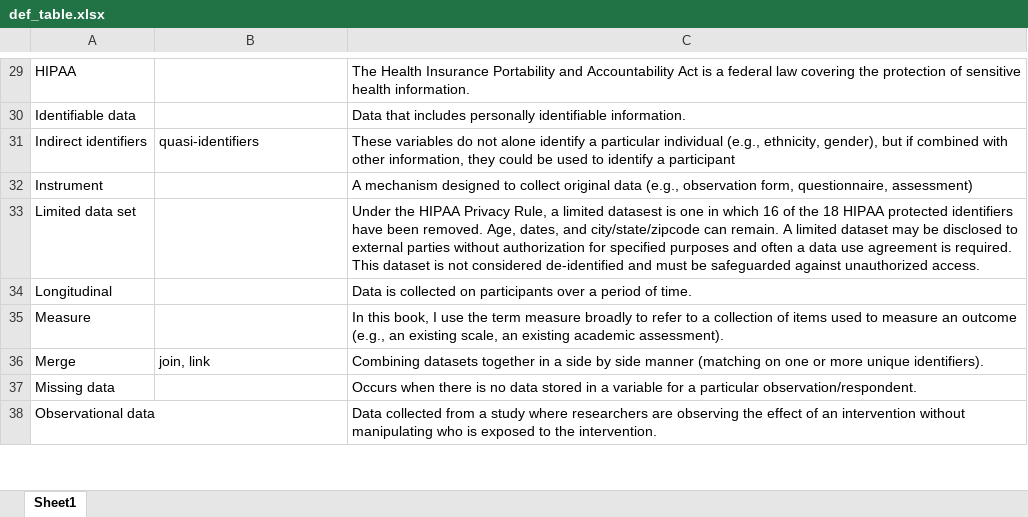
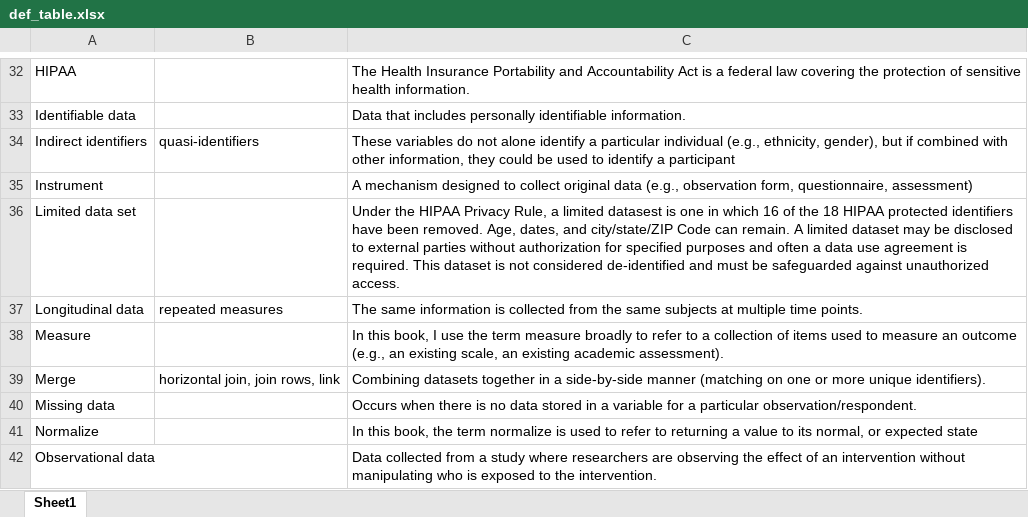
Before and after one commit to Cghlewis/data-mgmt-ed-research-book, an Excel workbook: img/def_table.xlsx, sheet Sheet1, drawn as a sheet; only a part is shown, gaps mark what is left out; values as stored, in another font and other column widths than the file's, no borders; removed rows and columns are numbered as before the commit, all else as after; the diff covers the shown part only; the diff names each change by its address in the sheet, - before the commit and + after, or states it on an @@ line.

Commit message:
Change data structure chapter name, make edits throughout

```diff
--- a/img/def_table.xlsx (sheet Sheet1)
+++ b/img/def_table.xlsx (sheet Sheet1)
-C36: …dates, and city/state/zipcode can remain.…
+C36: …dates, and city/state/ZIP Code can remain.…
-row 34: Longitudinal |  | Data is collected on participants over a period of time.
+row 37: Longitudinal data | repeated measures | The same information is collected from the same subjects at multiple time points.
-B39: join, link
+B39: horizontal join, join rows, link
-C39: …in a side by side manner (matching…
+C39: …in a side-by-side manner (matching…
+row 41: Normalize |  | In this book, the term normalize is used to refer to returning a value to its normal, or expected state
```
Also changed, not shown: 6 added rows, 2 removed rows and 7 edited cells elsewhere in this sheet, 55 other files.
